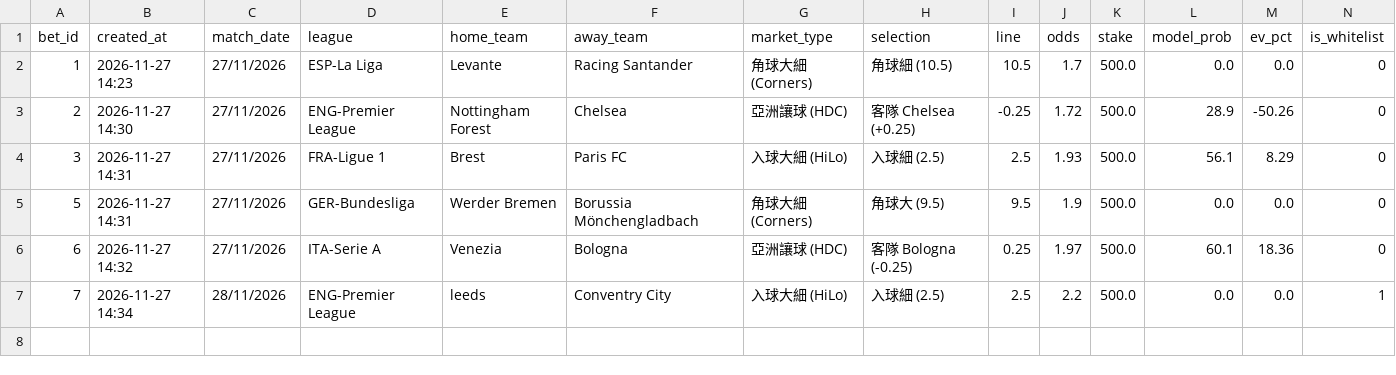
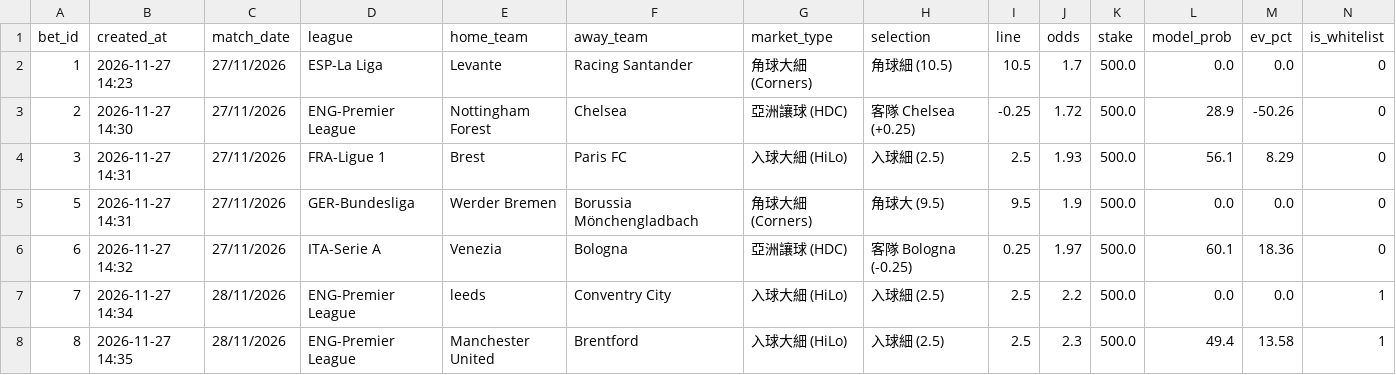
Before and after one commit to aaronli27/Football, a CSV file: data/sim_bets.csv, drawn as a sheet; only a part is shown; rows hold the shown columns only; the diff names each change by its address in the sheet, - before the commit and + after, or states it on an @@ line.

Commit message:
chore(sim): add bet Manchester United vs Brentford

```diff
--- a/data/sim_bets.csv
+++ b/data/sim_bets.csv
+row 8: 8 | 2026-11-27 14:35 | 28/11/2026 | ENG-Premier League | Manchester United | Brentford | 入球大細 (HiLo) | 入球細 (2.5) | 2.5 | 2.3 | 500.0 | 49.4 | 13.58 | 1
```
